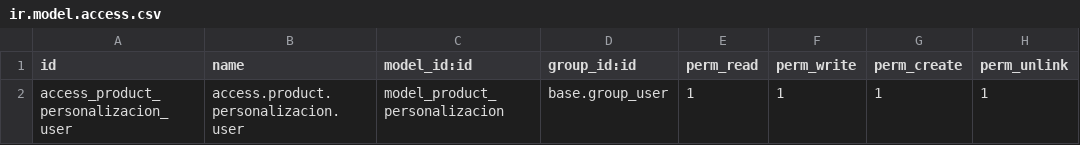
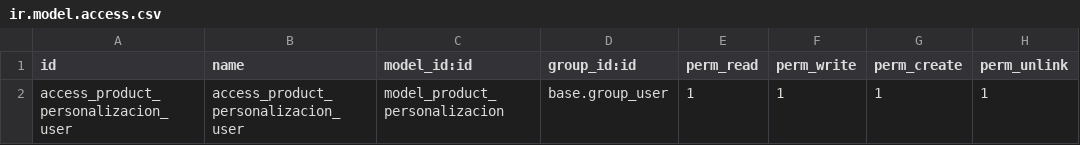
Before and after one commit to serial-printer-canarias/odoo_toptex, a CSV file: odoo_toptex-SERIAL-PRINTER/addons/serial_printer_custom_wizard/security/ir.model.access.csv, drawn as a sheet.

Commit message:
Actualizar ir.model.access.csv

```diff
--- a/odoo_toptex-SERIAL-PRINTER/addons/serial_printer_custom_wizard/security/ir.model.access.csv
+++ b/odoo_toptex-SERIAL-PRINTER/addons/serial_printer_custom_wizard/security/ir.model.access.csv
@@ -1,2 +1,2 @@
 id,name,model_id:id,group_id:id,perm_read,perm_write,perm_create,perm_unlink
-access_product_personalizacion_user,access.product.personalizacion.user,model_product_personalizacion,base.group_user,1,1,1,1
+access_product_personalizacion_user,access_product_personalizacion_user,model_product_personalizacion,base.group_user,1,1,1,1
```
